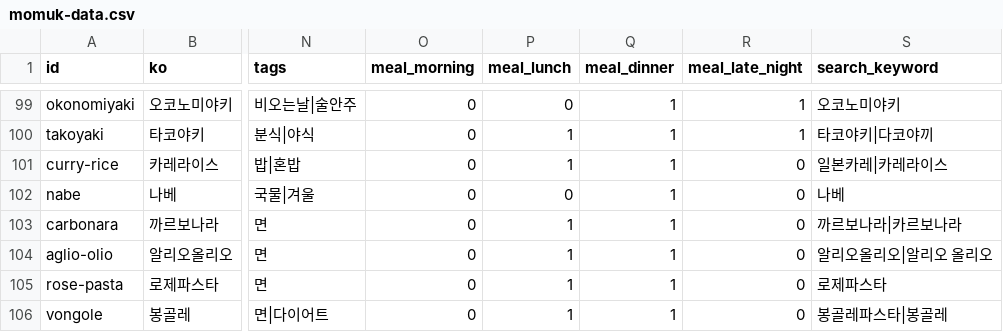
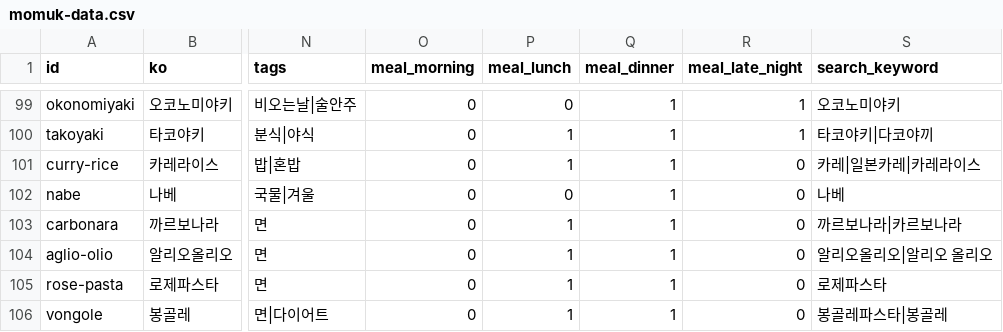
Before and after one commit to andrewcjh27/Momuk, a CSV file: pipeline/momuk-data.csv, drawn as a sheet; only a part is shown, gaps mark what is left out; the diff names each change by its address in the sheet, - before the commit and + after, or states it on an @@ line.

```diff
--- a/pipeline/momuk-data.csv
+++ b/pipeline/momuk-data.csv
-S101 (search_keyword): 일본카레|카레라이스
+S101 (search_keyword): 카레|일본카레|카레라이스
```
Also changed, not shown: pipeline/keyword_candidates.csv, 1 other file.
